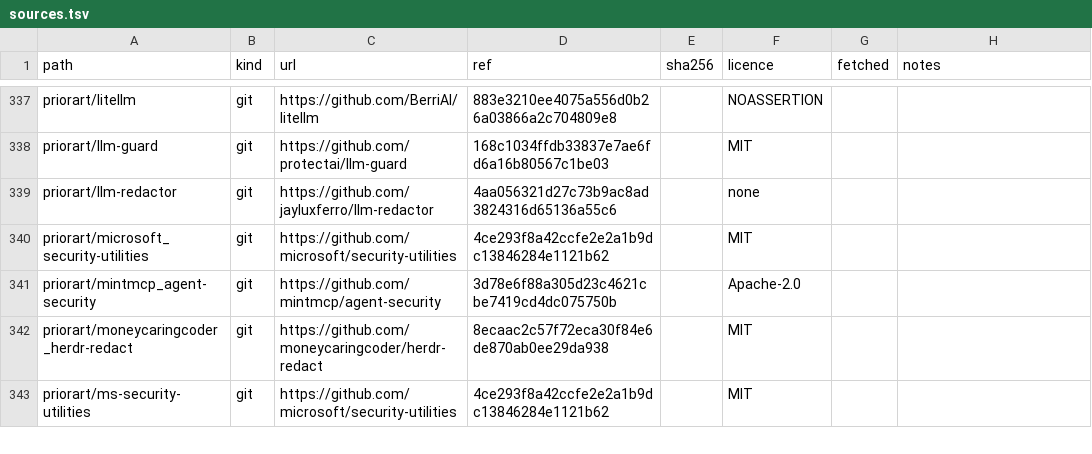
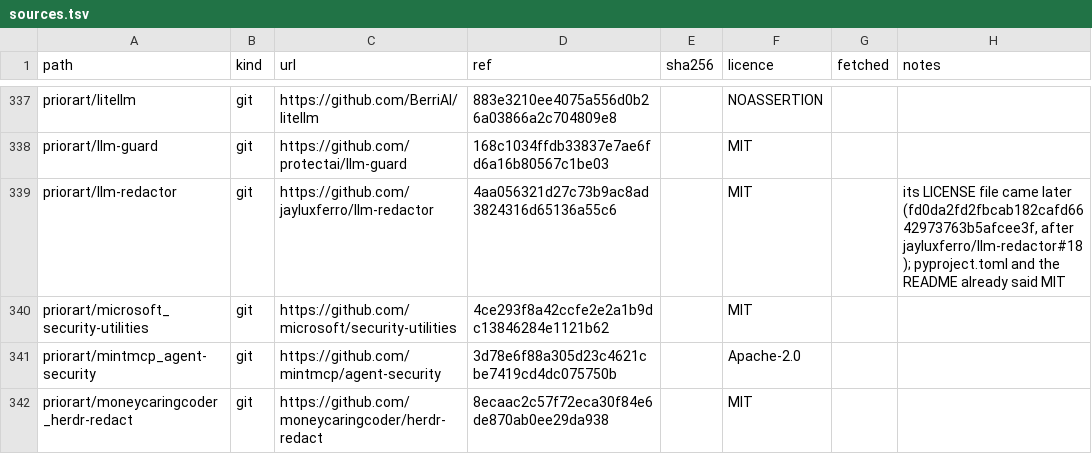
Before and after one commit to KTibow/redac---n, a TSV file: eval/sources.tsv, drawn as a sheet; only a part is shown, gaps mark what is left out; the shorter side is filled out with more unchanged rows.

```diff
--- a/eval/sources.tsv
+++ b/eval/sources.tsv
@@ -338,3 +338,3 @@ priorart/litellm	git	https://github.com/BerriAI/litellm	883e3210ee4075a556d0b26a
 priorart/llm-guard	git	https://github.com/protectai/llm-guard	168c1034ffdb33837e7ae6fd6a16b80567c1be03		MIT		
-priorart/llm-redactor	git	https://github.com/jayluxferro/llm-redactor	4aa056321d27c73b9ac8ad3824316d65136a55c6		none		
+priorart/llm-redactor	git	https://github.com/jayluxferro/llm-redactor	4aa056321d27c73b9ac8ad3824316d65136a55c6		MIT		its LICENSE file came later (fd0da2fd2fbcab182cafd6642973763b5afcee3f, after jayluxferro/llm-redactor#18); pyproject.toml and the README already said MIT
 priorart/microsoft_security-utilities	git	https://github.com/microsoft/security-utilities	4ce293f8a42ccfe2e2a1b9dc13846284e1121b62		MIT		
```
Also changed, not shown: 1 other file.
